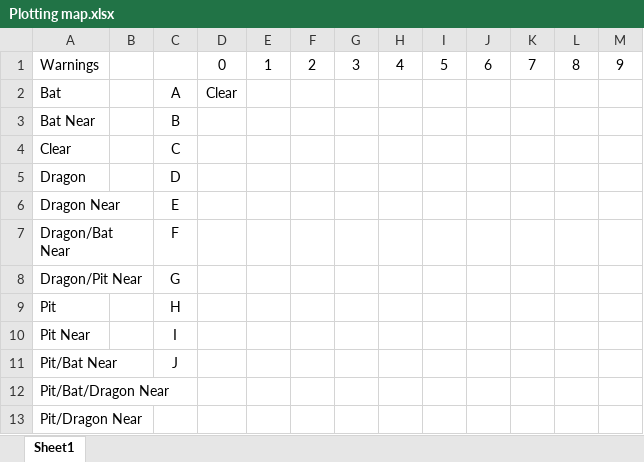
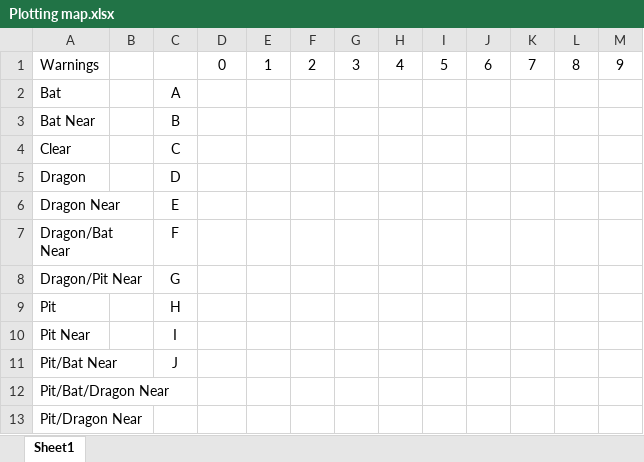
Before and after one commit to rgw3/dnd-lcd-game, an Excel workbook: Plotting map.xlsx, sheet Sheet1, drawn as a sheet; values as stored, in another font and other column widths than the file's, no borders; the diff names each change by its address in the sheet, - before the commit and + after, or states it on an @@ line.

```diff
--- a/Plotting map.xlsx (sheet Sheet1)
+++ b/Plotting map.xlsx (sheet Sheet1)
-D2: Clear
+D2: (empty)
```
Also changed, not shown: 1 other file.
